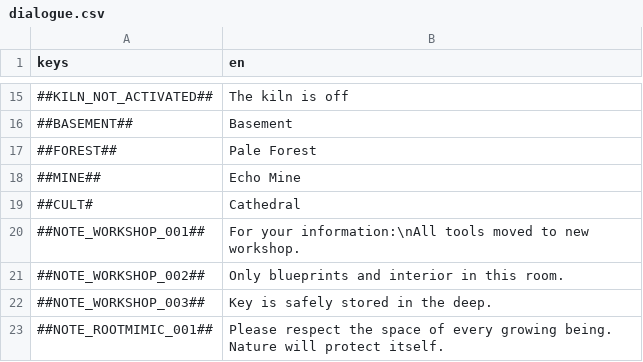
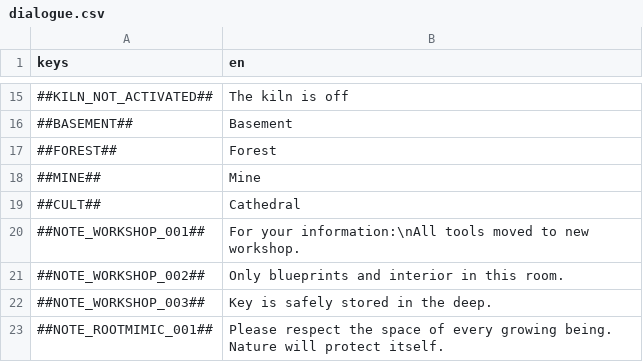
Before and after one commit to flawlesshappiness/BlueskyFarm, a CSV file: Dialogue/dialogue.csv, drawn as a sheet; only a part is shown, gaps mark what is left out.

Commit message:
Added base Cult area

```diff
--- a/Dialogue/dialogue.csv
+++ b/Dialogue/dialogue.csv
@@ -16,5 +16,5 @@ keys;en
 ##BASEMENT##;Basement
-##FOREST##;Pale Forest
-##MINE##;Echo Mine
-##CULT#;Cathedral
+##FOREST##;Forest
+##MINE##;Mine
+##CULT##;Cathedral
 ##NOTE_WORKSHOP_001##;For your information:\nAll tools moved to new workshop.
```
Also changed, not shown: 13 other files.
